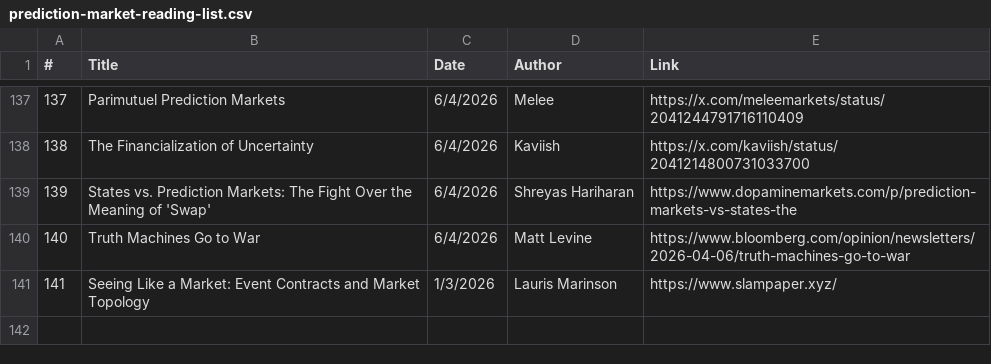
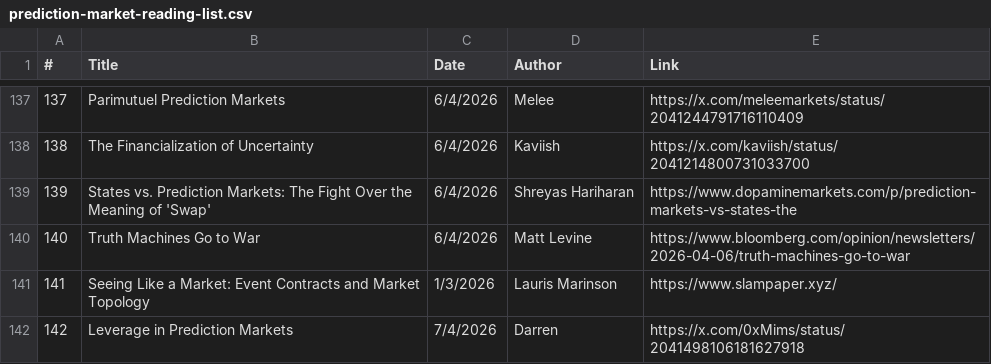
Before and after one commit to michaellwy/onprediction, a CSV file: prediction-market-reading-list.csv, drawn as a sheet; only a part is shown, gaps mark what is left out; the diff names each change by its address in the sheet, - before the commit and + after, or states it on an @@ line.

```diff
--- a/prediction-market-reading-list.csv
+++ b/prediction-market-reading-list.csv
+row 142: 142 | Leverage in Prediction Markets | 7/4/2026 | Darren | https://x.com/0xMims/status/2041498106181627918
```
Also changed, not shown: 1 other file.
